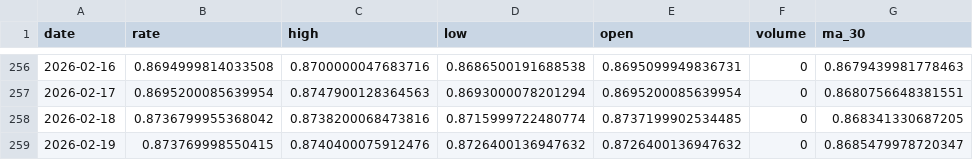
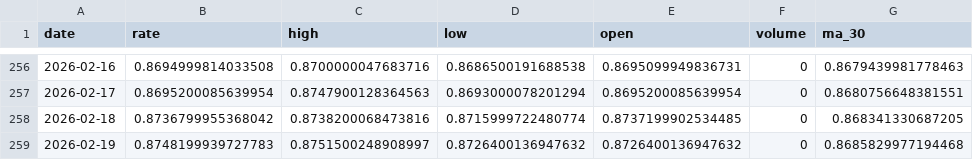
Before and after one commit to sha2w2/whatstherate, a CSV file: data/processed/features_engineered.csv, drawn as a sheet; only a part is shown, gaps mark what is left out.

```diff
--- a/data/processed/features_engineered.csv
+++ b/data/processed/features_engineered.csv
@@ -258,2 +258,2 @@ date,rate,high,low,open,volume,ma_30
 2026-02-18,0.8736799955368042,0.8738200068473816,0.8715999722480774,0.8737199902534485,0,0.868341330687205
-2026-02-19,0.873769998550415,0.8740400075912476,0.8726400136947632,0.8726400136947632,0,0.8685479978720347
+2026-02-19,0.8748199939727783,0.8751500248908997,0.8726400136947632,0.8726400136947632,0,0.8685829977194468
```
Also changed, not shown: 1 other file.
